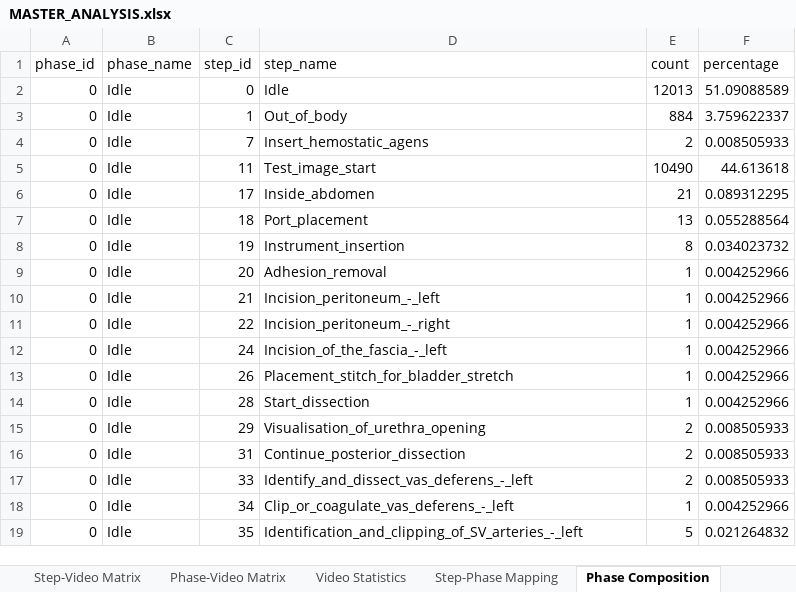
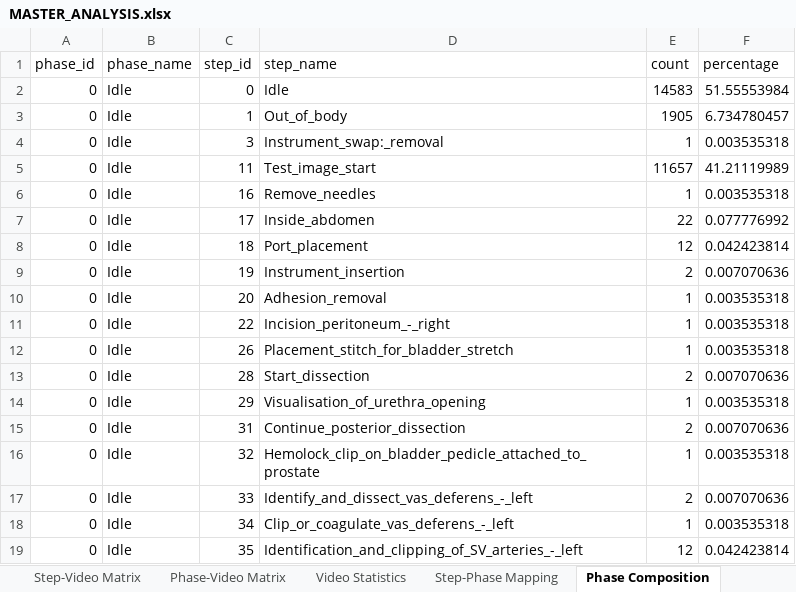
Before and after one commit to GiorgioChiesa/VU-Tapis, an Excel workbook: dataset_analisis/tables/MASTER_ANALYSIS.xlsx, sheet Phase Composition, drawn as a sheet; only a part is shown; values as stored, in another font and other column widths than the file's, no borders; removed rows and columns are numbered as before the commit, all else as after; the diff covers the shown part only; the diff names each change by its address in the sheet, - before the commit and + after, or states it on an @@ line.

```diff
--- a/dataset_analisis/tables/MASTER_ANALYSIS.xlsx (sheet Phase Composition)
+++ b/dataset_analisis/tables/MASTER_ANALYSIS.xlsx (sheet Phase Composition)
-E2 (count): 12013
+E2 (count): 14583
-F2 (percentage): 51.09088589
+F2 (percentage): 51.55553984
-E3 (count): 884
+E3 (count): 1905
-F3 (percentage): 3.759622337
+F3 (percentage): 6.734780457
-C4 (step_id): 7
+C4 (step_id): 3
-D4 (step_name): Insert_hemostatic_agens
+D4 (step_name): Instrument_swap:_removal
-E4 (count): 2
+E4 (count): 1
-F4 (percentage): 0.008505933
+F4 (percentage): 0.003535318
-E5 (count): 10490
+E5 (count): 11657
-F5 (percentage): 44.613618
+F5 (percentage): 41.21119989
+row 6: 0 | Idle | 16 | Remove_needles | 1 | 0.003535318
-E7 (count): 21
+E7 (count): 22
-F7 (percentage): 0.089312295
+F7 (percentage): 0.077776992
-E8 (count): 13
+E8 (count): 12
-F8 (percentage): 0.055288564
+F8 (percentage): 0.042423814
-E9 (count): 8
+E9 (count): 2
-F9 (percentage): 0.034023732
+F9 (percentage): 0.007070636
-F10 (percentage): 0.004252966
+F10 (percentage): 0.003535318
-row 10: 0 | Idle | 21 | Incision_peritoneum_-_left | 1 | 0.004252966
-F11 (percentage): 0.004252966
+F11 (percentage): 0.003535318
-row 12: 0 | Idle | 24 | Incision_of_the_fascia_-_left | 1 | 0.004252966
-F12 (percentage): 0.004252966
+F12 (percentage): 0.003535318
-E13 (count): 1
+E13 (count): 2
-F13 (percentage): 0.004252966
+F13 (percentage): 0.007070636
-E14 (count): 2
+E14 (count): 1
-F14 (percentage): 0.008505933
+F14 (percentage): 0.003535318
-F15 (percentage): 0.008505933
+F15 (percentage): 0.007070636
+row 16: 0 | Idle | 32 | Hemolock_clip_on_bladder_pedicle_attached_to_prostate | 1 | 0.003535318
-F17 (percentage): 0.008505933
+F17 (percentage): 0.007070636
-F18 (percentage): 0.004252966
+F18 (percentage): 0.003535318
-E19 (count): 5
+E19 (count): 12
-F19 (percentage): 0.021264832
+F19 (percentage): 0.042423814
```
Also changed, not shown: other rows of this sheet, sheet Phase-Video Matrix, sheet Step-Video Matrix, sheet Step-Phase Mapping, sheet Step Distribution, sheet Video Statistics, sheet Step Transitions, 1 more sheet, 14 other files.
